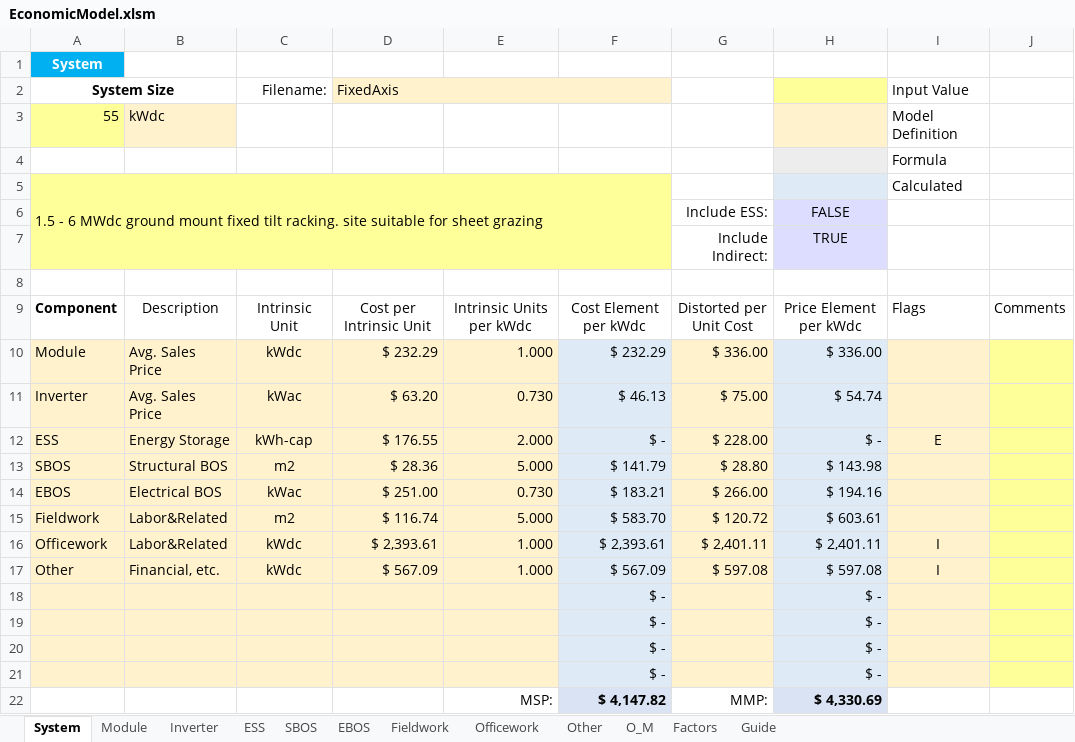
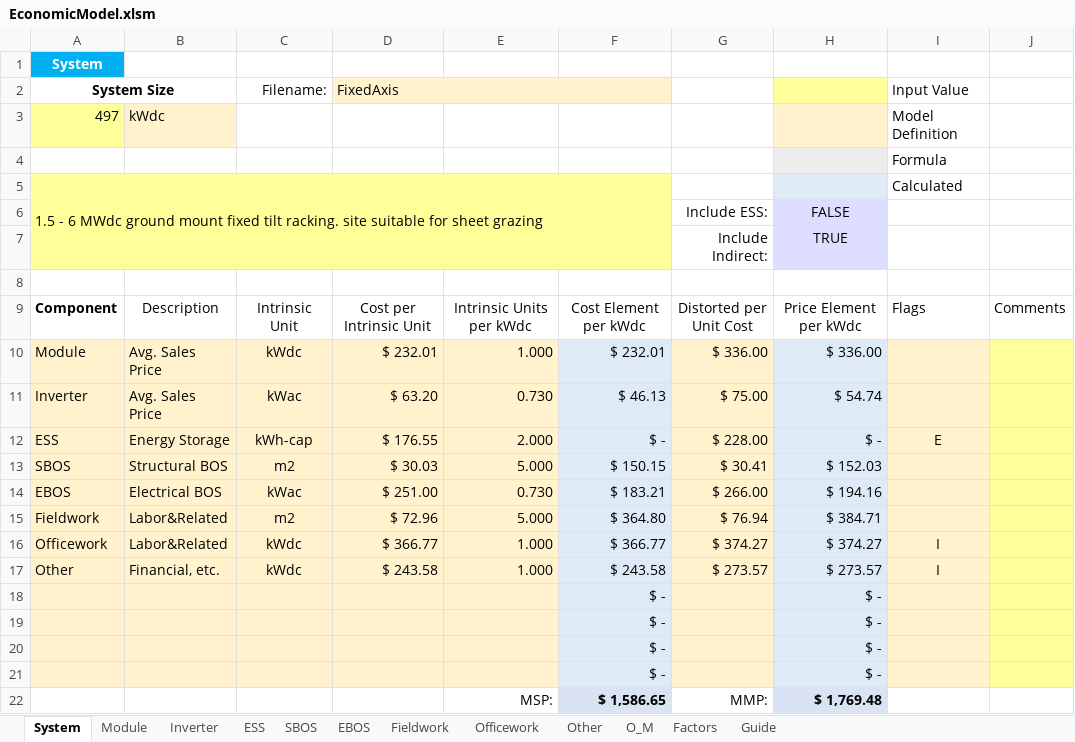
Before and after one commit to ciepme/agrivoltaics, an Excel workbook: simulink_model/functions/PVeconomicsfiles/EconomicModel.xlsm, sheet System, drawn as a sheet; values as stored, in another font and other column widths than the file's, no borders; charts and pictures and conditional formats not drawn; the diff names each change by its address in the sheet, - before the commit and + after, or states it on an @@ line.

```diff
--- a/simulink_model/functions/PVeconomicsfiles/EconomicModel.xlsm (sheet System)
+++ b/simulink_model/functions/PVeconomicsfiles/EconomicModel.xlsm (sheet System)
-A3: 55
+A3: 497
-D10: $ 232.29
+D10: $ 232.01
-F10: $ 232.29
+F10: $ 232.01
-D13: $ 28.36
+D13: $ 30.03
-F13: $ 141.79
+F13: $ 150.15
-G13: $ 28.80
+G13: $ 30.41
-H13: $ 143.98
+H13: $ 152.03
-D15: $ 116.74
+D15: $ 72.96
-F15: $ 583.70
+F15: $ 364.80
-G15: $ 120.72
+G15: $ 76.94
-H15: $ 603.61
+H15: $ 384.71
-D16: $ 2,393.61
+D16: $ 366.77
-F16: $ 2,393.61
+F16: $ 366.77
-G16: $ 2,401.11
+G16: $ 374.27
-H16: $ 2,401.11
+H16: $ 374.27
-D17: $ 567.09
+D17: $ 243.58
-F17: $ 567.09
+F17: $ 243.58
-G17: $ 597.08
+G17: $ 273.57
-H17: $ 597.08
+H17: $ 273.57
-F22: $ 4,147.82
+F22: $ 1,586.65
-H22: $ 4,330.69
+H22: $ 1,769.48
```
Also changed, not shown: sheet Other, sheet O_M, sheet Module, sheet SBOS, sheet Officework, sheet Fieldwork, 2 more sheets, charts or pictures, 21 other files.
